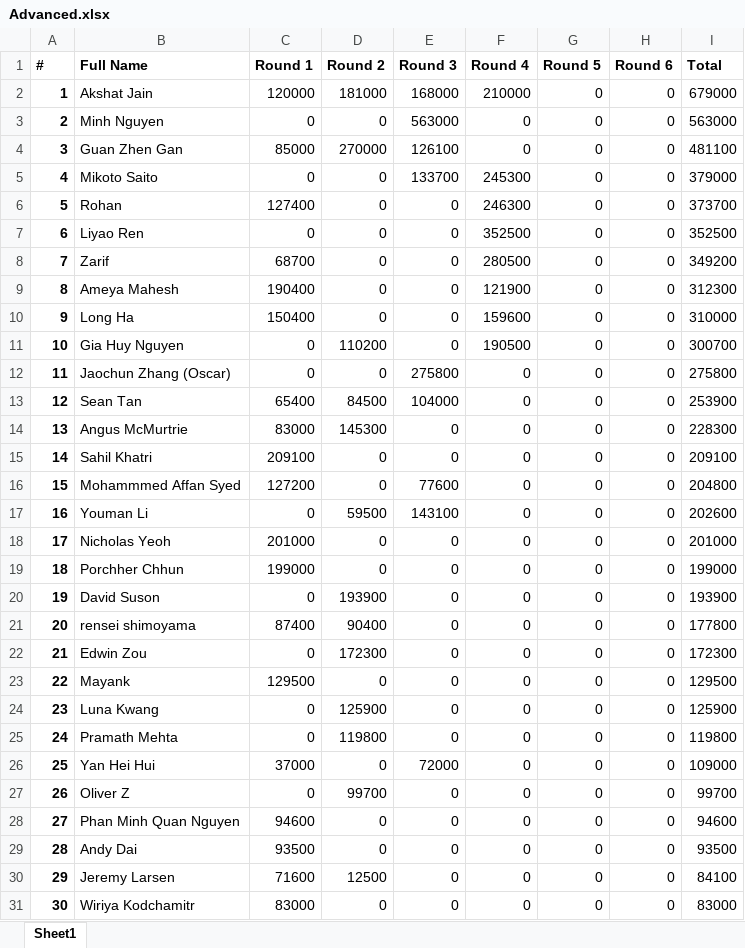
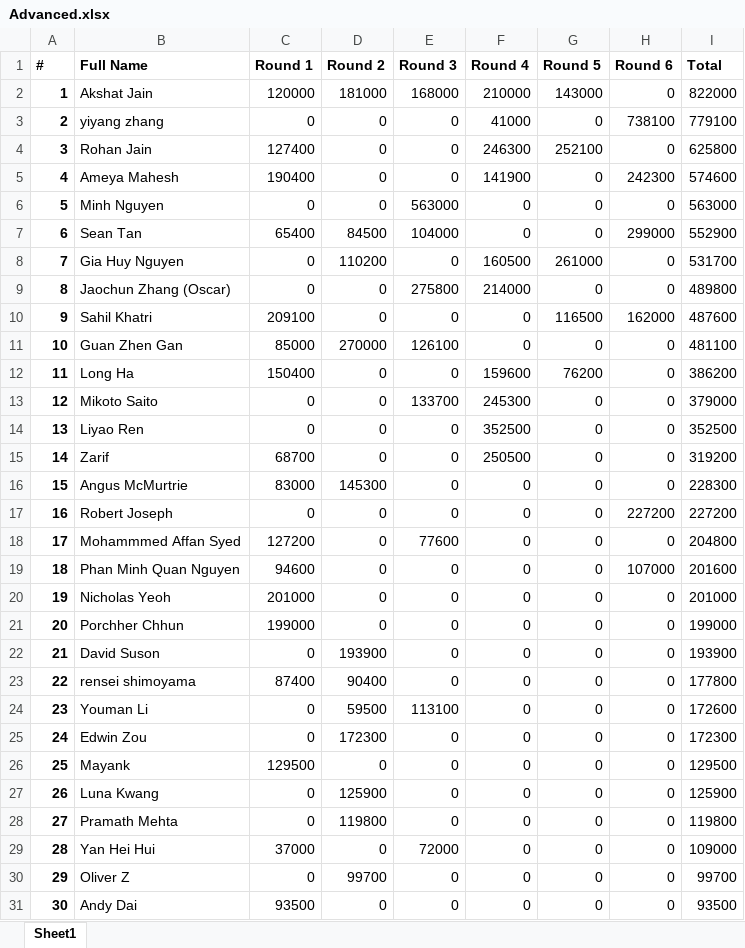
Before and after one commit to QTS-UniMelb/poker-tournament-leaderboard, an Excel workbook: public/res/leaderboards/Advanced.xlsx, sheet Sheet1, drawn as a sheet; only a part is shown; the shorter side is filled out with more unchanged rows; values as stored, in another font and other column widths than the file's, no borders; removed rows and columns are numbered as before the commit, all else as after; the diff covers the shown part only; the diff names each change by its address in the sheet, - before the commit and + after, or states it on an @@ line.

```diff
--- a/public/res/leaderboards/Advanced.xlsx (sheet Sheet1)
+++ b/public/res/leaderboards/Advanced.xlsx (sheet Sheet1)
-G2 (Round 5): 0
+G2 (Round 5): 143000
-I2 (Total): 679000
+I2 (Total): 822000
+row 3: 2 | yiyang zhang | 0 | 0 | 0 | 41000 | 0 | 738100 | 779100
+row 4: 3 | Rohan Jain | 127400 | 0 | 0 | 246300 | 252100 | 0 | 625800
+row 5: 4 | Ameya Mahesh | 190400 | 0 | 0 | 141900 | 0 | 242300 | 574600
@@ column A (#) renumbered between rows 6 and 111 @@
+row 7: 6 | Sean Tan | 65400 | 84500 | 104000 | 0 | 0 | 299000 | 552900
+row 8: 7 | Gia Huy Nguyen | 0 | 110200 | 0 | 160500 | 261000 | 0 | 531700
+row 9: 8 | Jaochun Zhang (Oscar) | 0 | 0 | 275800 | 214000 | 0 | 0 | 489800
+row 10: 9 | Sahil Khatri | 209100 | 0 | 0 | 0 | 116500 | 162000 | 487600
+row 12: 11 | Long Ha | 150400 | 0 | 0 | 159600 | 76200 | 0 | 386200
-row 6: 5 | Rohan | 127400 | 0 | 0 | 246300 | 0 | 0 | 373700
-F15 (Round 4): 280500
+F15 (Round 4): 250500
-I15 (Total): 349200
+I15 (Total): 319200
-row 9: 8 | Ameya Mahesh | 190400 | 0 | 0 | 121900 | 0 | 0 | 312300
-row 10: 9 | Long Ha | 150400 | 0 | 0 | 159600 | 0 | 0 | 310000
-row 11: 10 | Gia Huy Nguyen | 0 | 110200 | 0 | 190500 | 0 | 0 | 300700
-row 12: 11 | Jaochun Zhang (Oscar) | 0 | 0 | 275800 | 0 | 0 | 0 | 275800
-row 13: 12 | Sean Tan | 65400 | 84500 | 104000 | 0 | 0 | 0 | 253900
-B17 (Full Name): Sahil Khatri
+B17 (Full Name): Robert Joseph
-C17 (Round 1): 209100
+C17 (Round 1): 0
-H17 (Round 6): 0
+H17 (Round 6): 227200
-I17 (Total): 209100
+I17 (Total): 227200
-row 17: 16 | Youman Li | 0 | 59500 | 143100 | 0 | 0 | 0 | 202600
+row 19: 18 | Phan Minh Quan Nguyen | 94600 | 0 | 0 | 0 | 0 | 107000 | 201600
+row 24: 23 | Youman Li | 0 | 59500 | 113100 | 0 | 0 | 0 | 172600
-row 28: 27 | Phan Minh Quan Nguyen | 94600 | 0 | 0 | 0 | 0 | 0 | 94600
```
Also changed, not shown: 2 added rows and 4 removed rows elsewhere in this sheet, formulas that keep their value, public/res/leaderboards/Beginner.xlsx, 1 other file.
